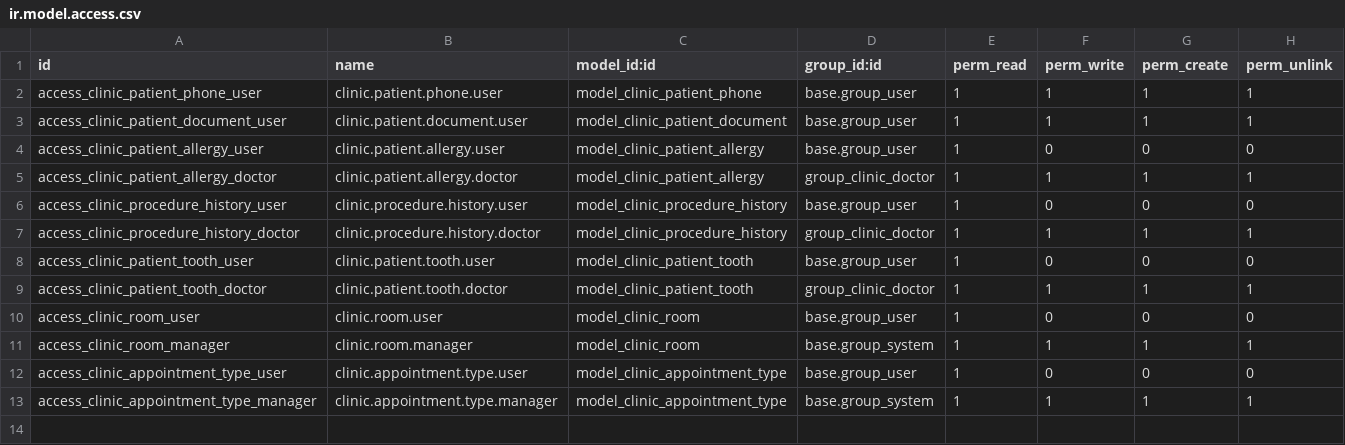
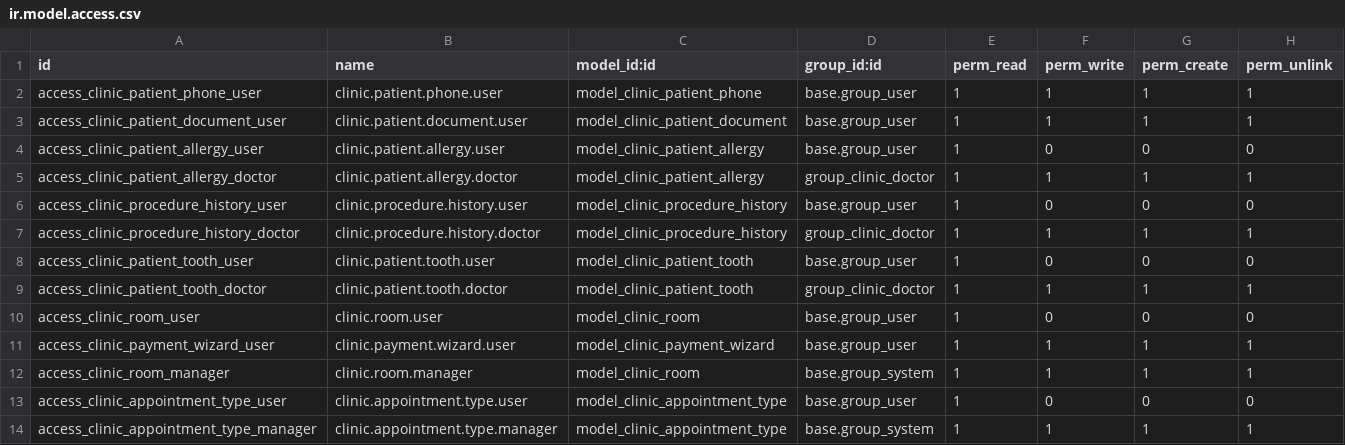
Before and after one commit to refreshg/clinic, a CSV file: clinic_patient_card/security/ir.model.access.csv, drawn as a sheet; the diff names each change by its address in the sheet, - before the commit and + after, or states it on an @@ line.

```diff
--- a/clinic_patient_card/security/ir.model.access.csv
+++ b/clinic_patient_card/security/ir.model.access.csv
+row 11: access_clinic_payment_wizard_user | clinic.payment.wizard.user | model_clinic_payment_wizard | base.group_user | 1 | 1 | 1 | 1
```
Also changed, not shown: 9 other files.
